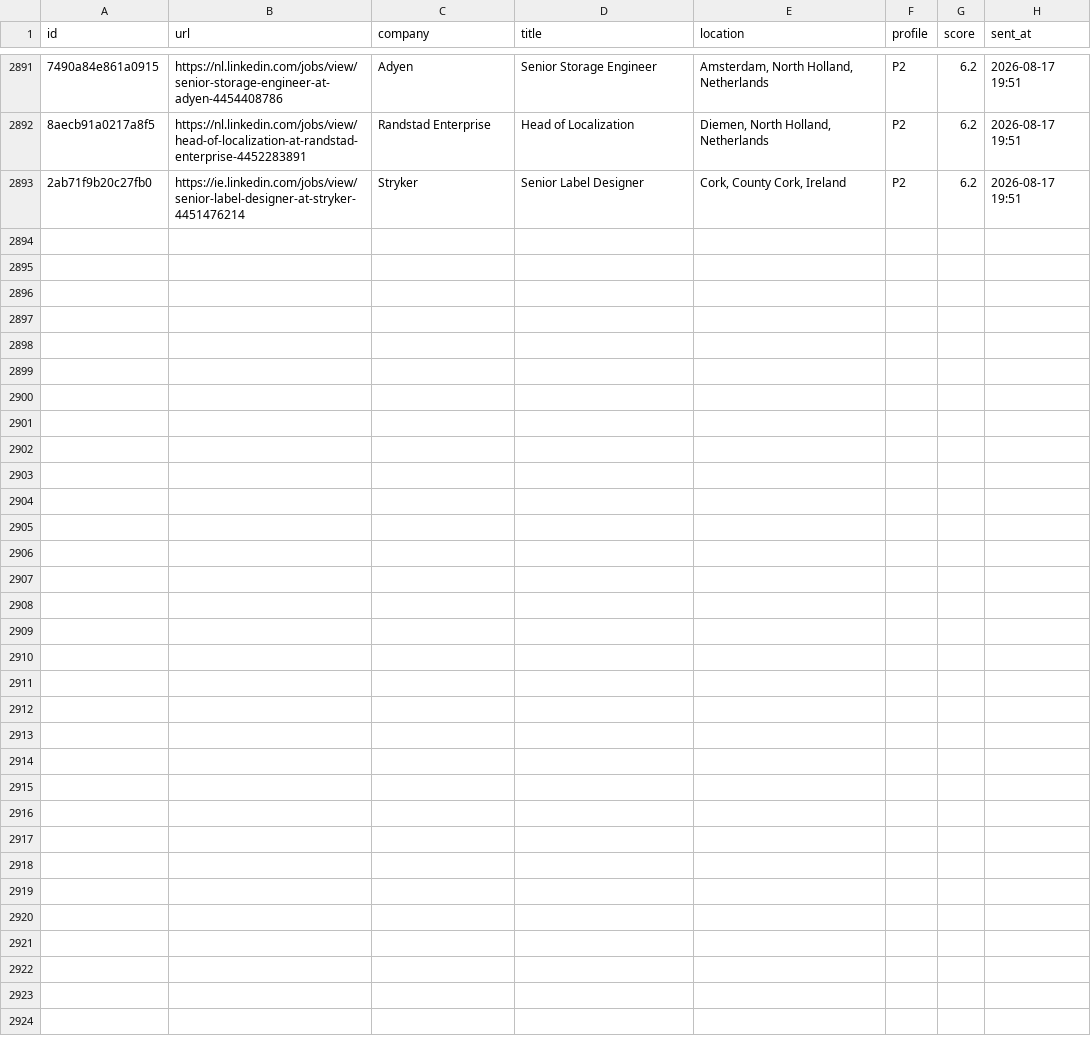
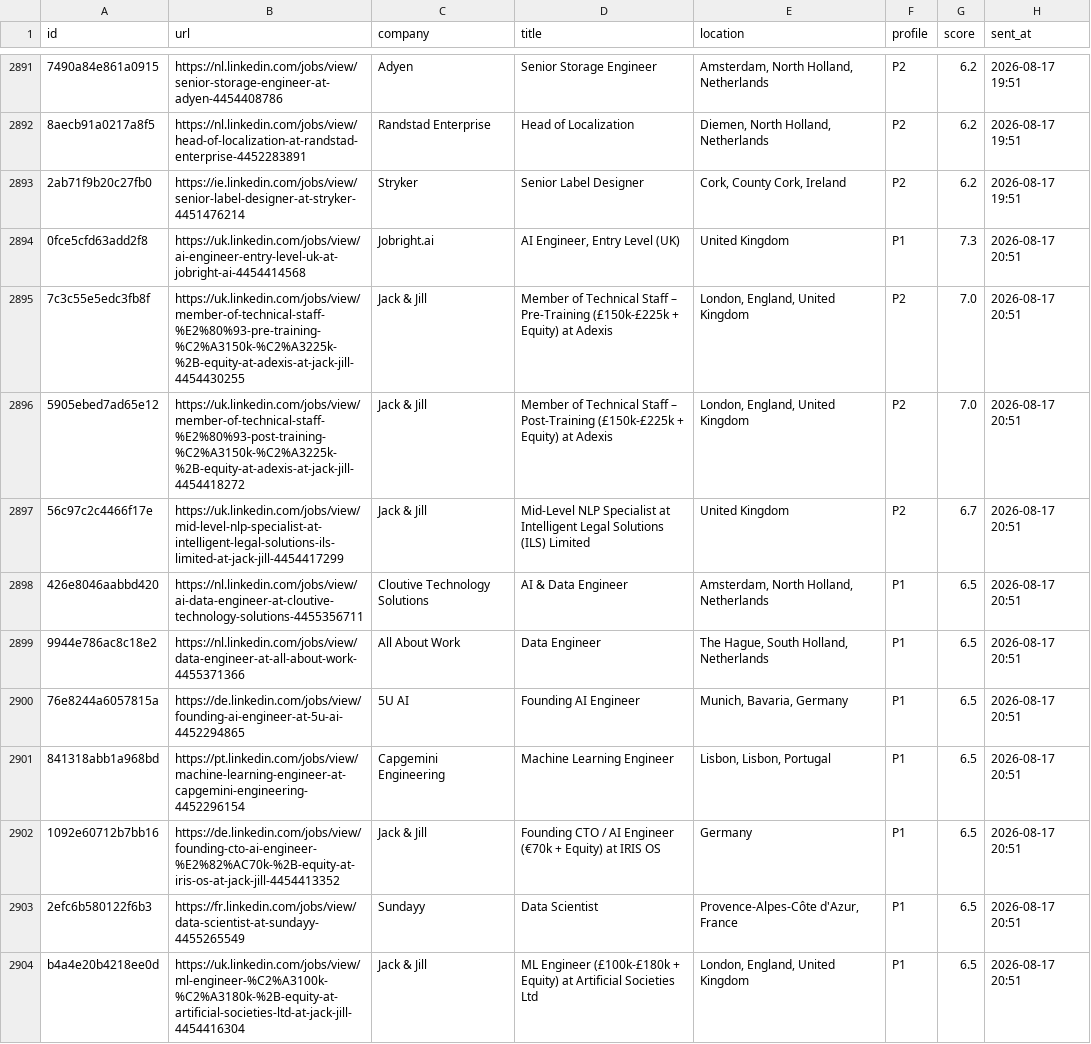
Before and after one commit to semihalperdundar/career-ops-agent, a TSV file: data/telegram-archive.tsv, drawn as a sheet; only a part is shown, gaps mark what is left out; the diff names each change by its address in the sheet, - before the commit and + after, or states it on an @@ line.

```diff
--- a/data/telegram-archive.tsv
+++ b/data/telegram-archive.tsv
+row 2894: 0fce5cfd63add2f8 | https://uk.linkedin.com/jobs/view/ai-engineer-entry-level-uk-at-jobright-ai-4454414568 | Jobright.ai | AI Engineer, Entry Level (UK) | United Kingdom | P1 | 7.3 | 2026-08-17 20:51
+row 2895: 7c3c55e5edc3fb8f | https://uk.linkedin.com/jobs/view/member-of-technical-staff-%E2%80%93-pre-training-%C2%A3150k-%C2%A3225k-%2B-equity-at-adexis-at-jack-jill-4454430255 | Jack & Jill | Member of Technical Staff – Pre-Training (£150k-£225k + Equity) at Adexis | London, England, United Kingdom | P2 | 7.0 | 2026-08-17 20:51
+row 2896: 5905ebed7ad65e12 | https://uk.linkedin.com/jobs/view/member-of-technical-staff-%E2%80%93-post-training-%C2%A3150k-%C2%A3225k-%2B-equity-at-adexis-at-jack-jill-4454418272 | Jack & Jill | Member of Technical Staff – Post-Training (£150k-£225k + Equity) at Adexis | London, England, United Kingdom | P2 | 7.0 | 2026-08-17 20:51
+row 2897: 56c97c2c4466f17e | https://uk.linkedin.com/jobs/view/mid-level-nlp-specialist-at-intelligent-legal-solutions-ils-limited-at-jack-jill-4454417299 | Jack & Jill | Mid-Level NLP Specialist at Intelligent Legal Solutions (ILS) Limited | United Kingdom | P2 | 6.7 | 2026-08-17 20:51
+row 2898: 426e8046aabbd420 | https://nl.linkedin.com/jobs/view/ai-data-engineer-at-cloutive-technology-solutions-4455356711 | Cloutive Technology Solutions | AI & Data Engineer | Amsterdam, North Holland, Netherlands | P1 | 6.5 | 2026-08-17 20:51
+row 2899: 9944e786ac8c18e2 | https://nl.linkedin.com/jobs/view/data-engineer-at-all-about-work-4455371366 | All About Work | Data Engineer | The Hague, South Holland, Netherlands | P1 | 6.5 | 2026-08-17 20:51
+row 2900: 76e8244a6057815a | https://de.linkedin.com/jobs/view/founding-ai-engineer-at-5u-ai-4452294865 | 5U AI | Founding AI Engineer | Munich, Bavaria, Germany | P1 | 6.5 | 2026-08-17 20:51
+row 2901: 841318abb1a968bd | https://pt.linkedin.com/jobs/view/machine-learning-engineer-at-capgemini-engineering-4452296154 | Capgemini Engineering | Machine Learning Engineer | Lisbon, Lisbon, Portugal | P1 | 6.5 | 2026-08-17 20:51
+row 2902: 1092e60712b7bb16 | https://de.linkedin.com/jobs/view/founding-cto-ai-engineer-%E2%82%AC70k-%2B-equity-at-iris-os-at-jack-jill-4454413352 | Jack & Jill | Founding CTO / AI Engineer (€70k + Equity) at IRIS OS | Germany | P1 | 6.5 | 2026-08-17 20:51
+row 2903: 2efc6b580122f6b3 | https://fr.linkedin.com/jobs/view/data-scientist-at-sundayy-4455265549 | Sundayy | Data Scientist | Provence-Alpes-Côte d'Azur, France | P1 | 6.5 | 2026-08-17 20:51
+row 2904: b4a4e20b4218ee0d | https://uk.linkedin.com/jobs/view/ml-engineer-%C2%A3100k-%C2%A3180k-%2B-equity-at-artificial-societies-ltd-at-jack-jill-4454416304 | Jack & Jill | ML Engineer (£100k-£180k + Equity) at Artificial Societies Ltd | London, England, United Kingdom | P1 | 6.5 | 2026-08-17 20:51
```
Also changed, not shown: data/telegram-sent.tsv, 2 other files.
